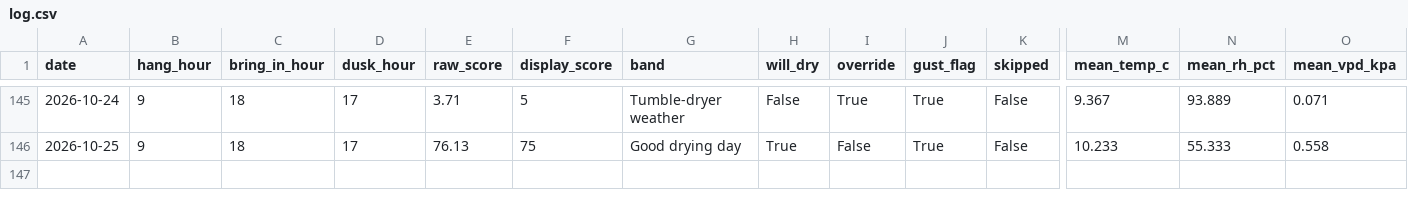
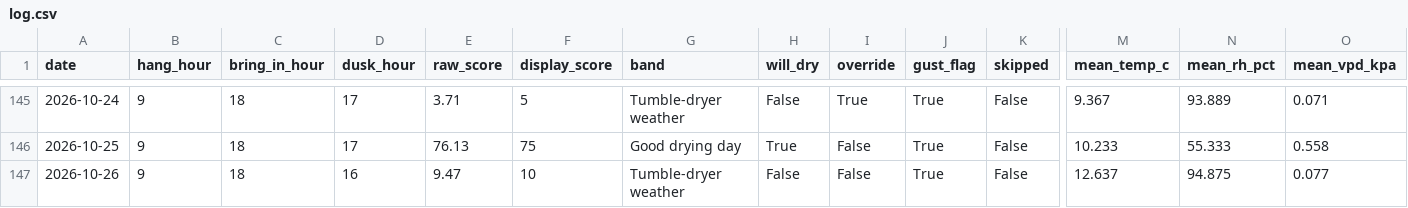
Before and after one commit to jimwarrilow-max/Peg, a CSV file: log.csv, drawn as a sheet; only a part is shown, gaps mark what is left out; rows hold the shown columns only; the diff names each change by its address in the sheet, - before the commit and + after, or states it on an @@ line.

```diff
--- a/log.csv
+++ b/log.csv
+row 147: 2026-10-26 | 9 | 18 | 16 | 9.47 | 10 | Tumble-dryer weather | False | False | True | False | 12.637 | 94.875 | 0.077
```
